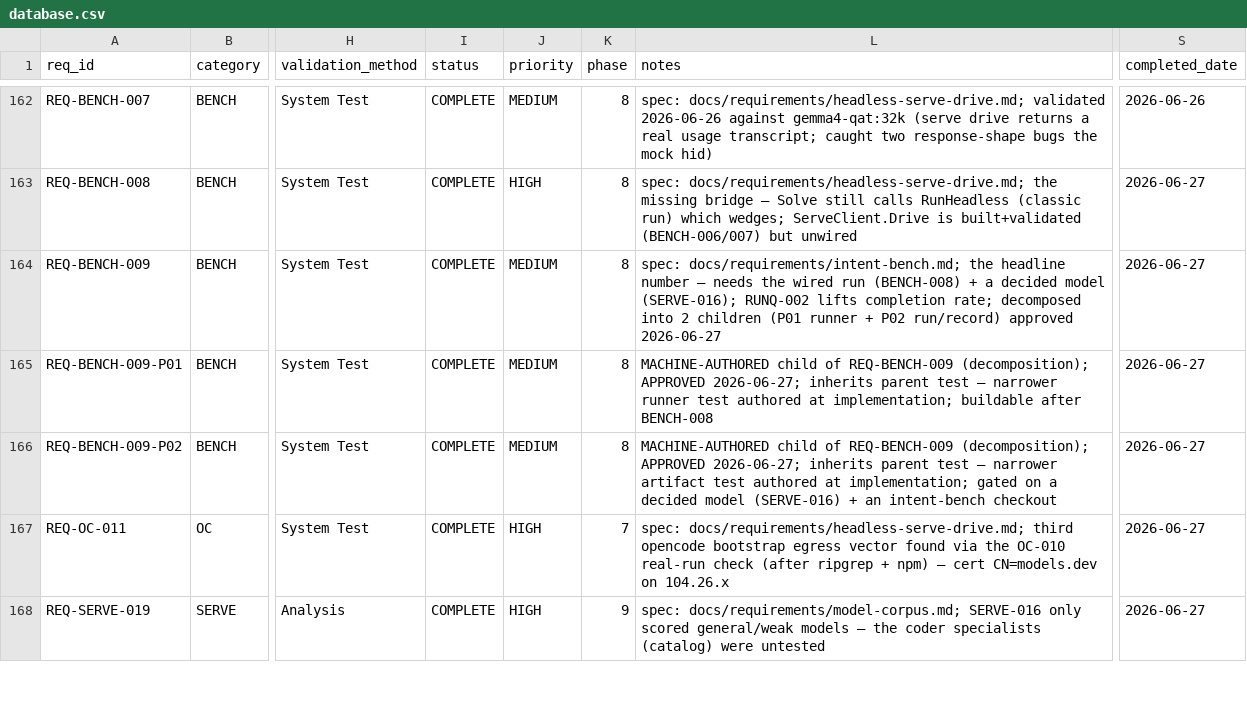
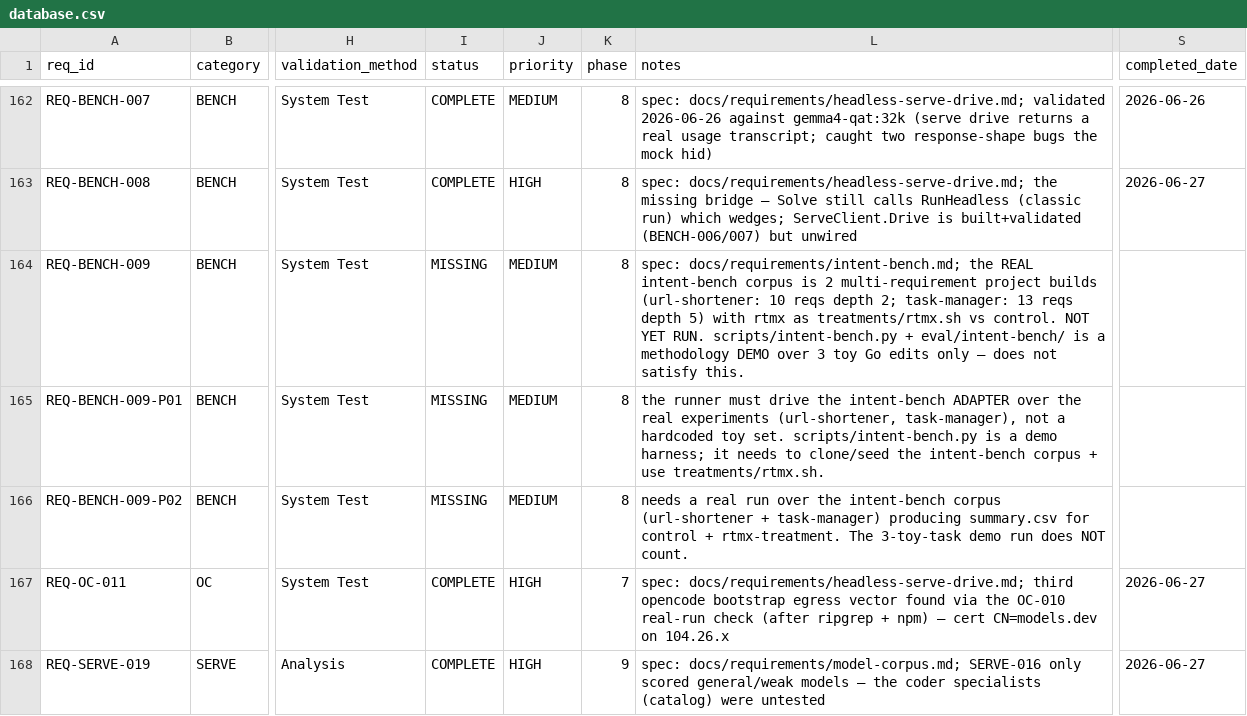
Before and after one commit to rtmx-ai/aegis-cli, a CSV file: .rtmx/database.csv, drawn as a sheet; only a part is shown, gaps mark what is left out; the diff names each change by its address in the sheet, - before the commit and + after, or states it on an @@ line.

```diff
--- a/.rtmx/database.csv
+++ b/.rtmx/database.csv
-I164:I166 (status): COMPLETE
+I164:I166 (status): MISSING
-L164 (notes): …docs/requirements/intent-bench.md; the headline number — needs the wired run (BENCH-008) + a decided model (SERVE-016); RUNQ-002 lifts completion rate; decomposed into 2 children (P01 runner + P02 run/record) approved 2026-06-27
+L164 (notes): …docs/requirements/intent-bench.md; the REAL intent-bench corpus is 2 multi-requirement project builds (url-shortener: 10 reqs depth 2; task-manager: 13 reqs depth 5) with rtmx as treatments/rtmx.sh vs control. NOT YET RUN. scripts/intent-bench.py + eval/intent-bench/ is a methodology DEMO over 3 toy Go edits only — does not satisfy this.
-S164:S166 (completed_date): 2026-06-27
+S164:S166 (completed_date): (empty)
-L165 (notes): MACHINE-AUTHORED child of REQ-BENCH-009 (decomposition); APPROVED 2026-06-27; inherits parent test — narrower runner test authored at implementation; buildable after BENCH-008
+L165 (notes): the runner must drive the intent-bench ADAPTER over the real experiments (url-shortener, task-manager), not a hardcoded toy set. scripts/intent-bench.py is a demo harness; it needs to clone/seed the intent-bench corpus + use treatments/rtmx.sh.
-L166 (notes): MACHINE-AUTHORED child of REQ-BENCH-009 (decomposition); APPROVED 2026-06-27; inherits parent test — narrower artifact test authored at implementation; gated on a decided model (SERVE-016) + an intent-bench checkout
+L166 (notes): needs a real run over the intent-bench corpus (url-shortener + task-manager) producing summary.csv for control + rtmx-treatment. The 3-toy-task demo run does NOT count.
```
Also changed, not shown: 3 other files.
